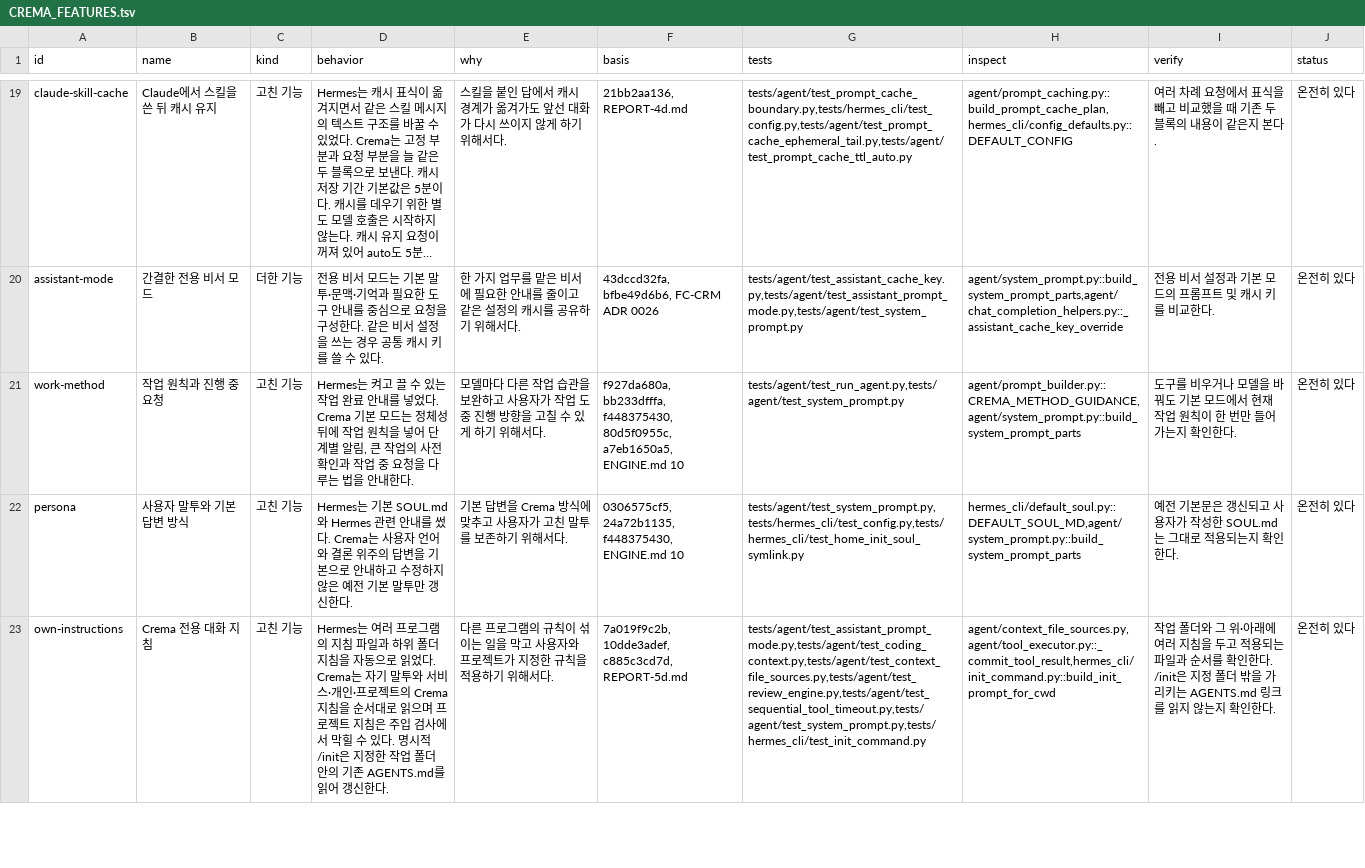
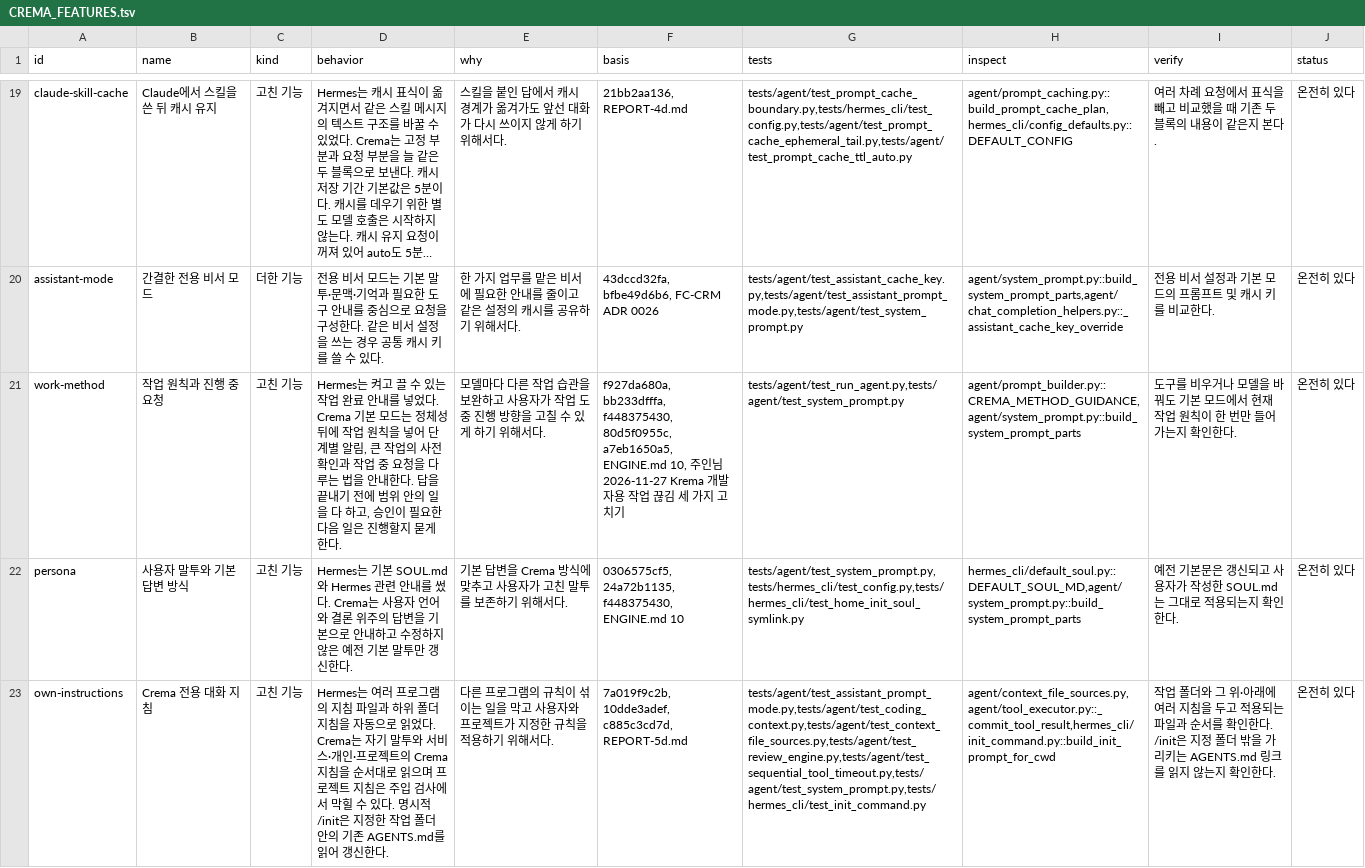
Before and after one commit to chaconne67/crema-engine, a TSV file: CREMA_FEATURES.tsv, drawn as a sheet; only a part is shown, gaps mark what is left out; long unchanged cells end in …; the diff covers the shown part only; the diff names each change by its address in the sheet, - before the commit and + after, or states it on an @@ line.

```diff
--- a/CREMA_FEATURES.tsv
+++ b/CREMA_FEATURES.tsv
-D21 (behavior): …내한다.
+D21 (behavior): …내한다. 답을 끝내기 전에 범위 안의 일을 다 하고, 승인이 필요한 다음 일은 진행할지 묻게 한다.
-F21 (basis): …a7eb1650a5, ENGINE.md 10
+F21 (basis): …a7eb1650a5, ENGINE.md 10, 주인님 2026-11-27 Krema 개발자용 작업 끊김 세 가지 고치기
```
Also changed, not shown: 4 edited cells elsewhere in this file, CREMA_CHANGES.tsv, 6 other files.
